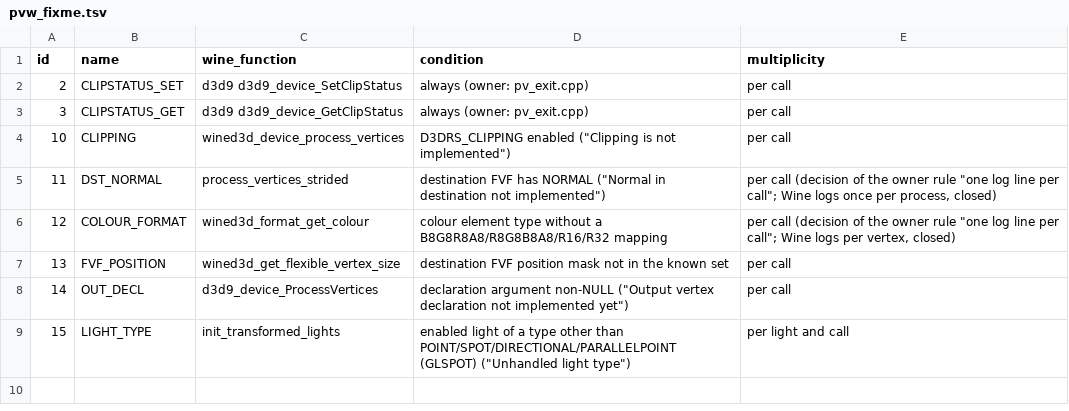
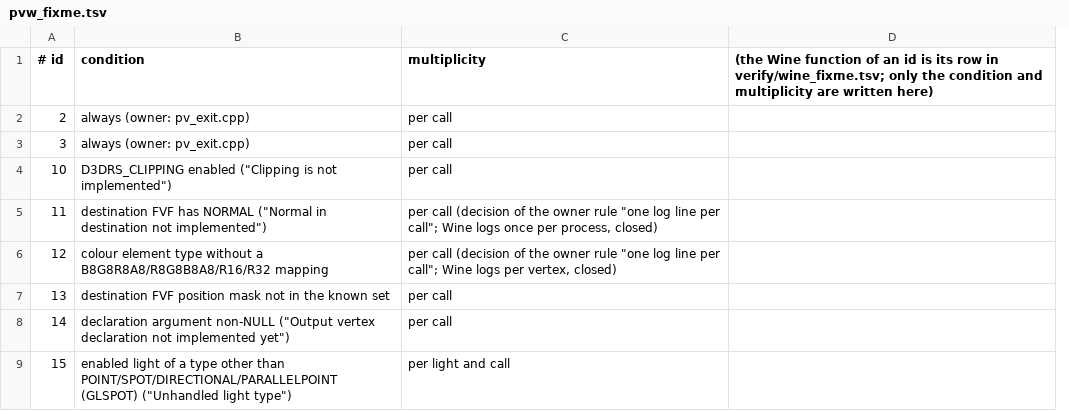
Before and after one commit to toadharvard/nx-agent, a TSV file: ports/fnv-nx/render/d3d9/dev/pvw_fixme.tsv, drawn as a sheet; removed rows and columns are numbered as before the commit, all else as after; the diff names each change by its address in the sheet, - before the commit and + after, or states it on an @@ line.

```diff
--- a/ports/fnv-nx/render/d3d9/dev/pvw_fixme.tsv
+++ b/ports/fnv-nx/render/d3d9/dev/pvw_fixme.tsv
-column B (name), rows 2-9: CLIPSTATUS_SET | CLIPSTATUS_GET | CLIPPING | DST_NORMAL | COLOUR_FORMAT | FVF_POSITION | OUT_DECL | LIGHT_TYPE
-column C (wine_function), rows 2-9: d3d9 d3d9_device_SetClipStatus | d3d9 d3d9_device_GetClipStatus | wined3d_device_process_vertices | process_vertices_strided | wined3d_format_get_colour | wined3d_get_flexible_vertex_size | d3d9_device_ProcessVertices | init_transformed_lights
+column D, row 1: (the Wine function of an id is its row in verify/wine_fixme.tsv; only the condition and multiplicity are written here)
-A1: id
+A1: # id
```
Also changed, not shown: ports/fnv-nx/render/d3d9/dev/d5a_fixme.tsv, 39 other files.
